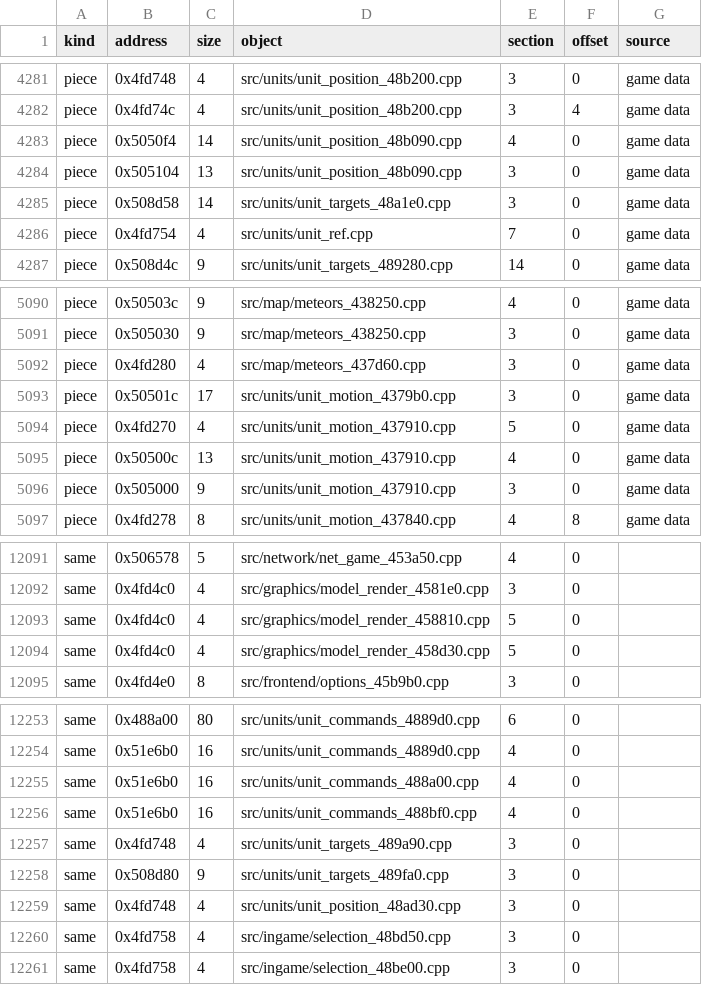
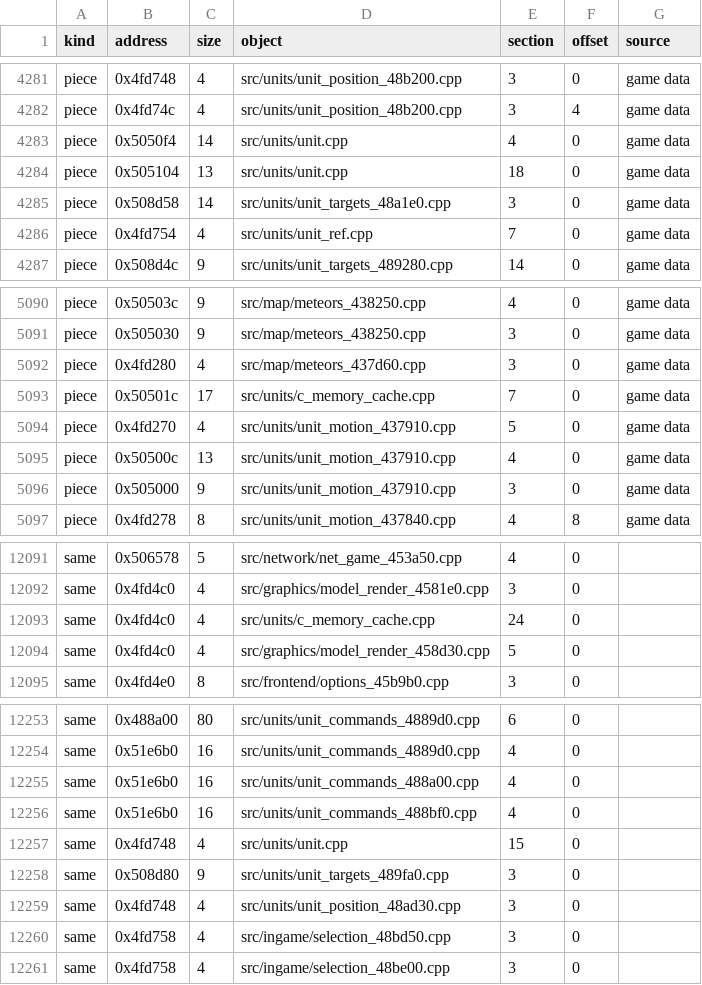
Before and after one commit to HectorBailey/byte-tactics, a CSV file: data/layout.csv, drawn as a sheet; only a part is shown, gaps mark what is left out.

```diff
--- a/data/layout.csv
+++ b/data/layout.csv
@@ -4282,4 +4282,4 @@ piece,0x4fd748,4,src/units/unit_position_48b200.cpp,3,0,game data
 piece,0x4fd74c,4,src/units/unit_position_48b200.cpp,3,4,game data
-piece,0x5050f4,14,src/units/unit_position_48b090.cpp,4,0,game data
-piece,0x505104,13,src/units/unit_position_48b090.cpp,3,0,game data
+piece,0x5050f4,14,src/units/unit.cpp,4,0,game data
+piece,0x505104,13,src/units/unit.cpp,18,0,game data
 piece,0x508d58,14,src/units/unit_targets_48a1e0.cpp,3,0,game data
@@ -5092,3 +5092,3 @@ piece,0x505030,9,src/map/meteors_438250.cpp,3,0,game data
 piece,0x4fd280,4,src/map/meteors_437d60.cpp,3,0,game data
-piece,0x50501c,17,src/units/unit_motion_4379b0.cpp,3,0,game data
+piece,0x50501c,17,src/units/c_memory_cache.cpp,7,0,game data
 piece,0x4fd270,4,src/units/unit_motion_437910.cpp,5,0,game data
@@ -12092,3 +12092,3 @@ same,0x506578,5,src/network/net_game_453a50.cpp,4,0,
 same,0x4fd4c0,4,src/graphics/model_render_4581e0.cpp,3,0,
-same,0x4fd4c0,4,src/graphics/model_render_458810.cpp,5,0,
+same,0x4fd4c0,4,src/units/c_memory_cache.cpp,24,0,
 same,0x4fd4c0,4,src/graphics/model_render_458d30.cpp,5,0,
@@ -12256,3 +12256,3 @@ same,0x51e6b0,16,src/units/unit_commands_488a00.cpp,4,0,
 same,0x51e6b0,16,src/units/unit_commands_488bf0.cpp,4,0,
-same,0x4fd748,4,src/units/unit_targets_489a90.cpp,3,0,
+same,0x4fd748,4,src/units/unit.cpp,15,0,
 same,0x508d80,9,src/units/unit_targets_489fa0.cpp,3,0,
```
Also changed, not shown: data/globals.csv, data/progress.csv, 21 other files.
